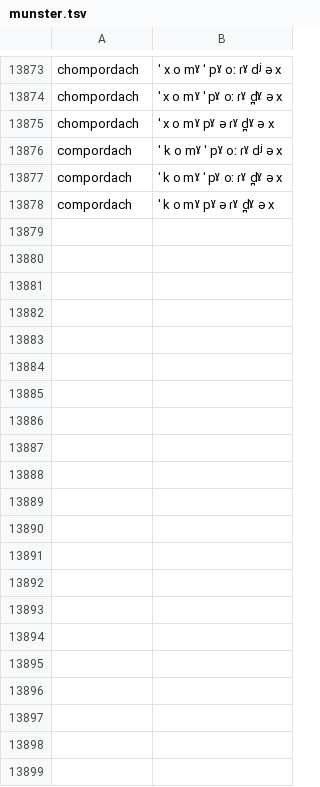
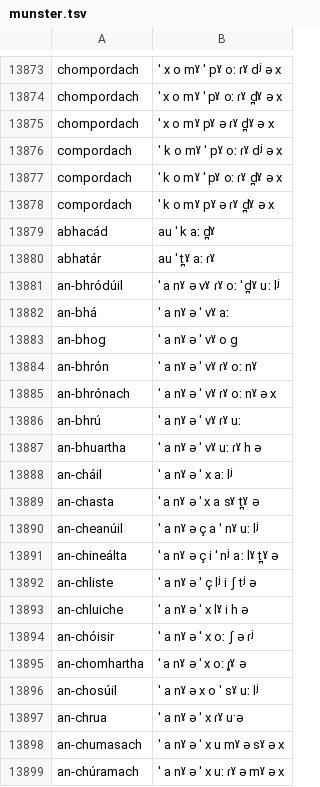
Before and after one commit to jimregan/irish-asr-data, a TSV file: pron/munster.tsv, drawn as a sheet; only a part is shown, gaps mark what is left out; the diff names each change by its address in the sheet, - before the commit and + after, or states it on an @@ line.

```diff
--- a/pron/munster.tsv
+++ b/pron/munster.tsv
+row 13879: abhacád | au ˈ k aː d̪ˠ
+row 13880: abhatár | au ˈ t̪ˠ aː ɾˠ
+row 13881: an-bhródúil | ˈ a nˠ ə vˠ ɾˠ oː ˈ d̪ˠ uː lʲ
+row 13882: an-bhá | ˈ a nˠ ə ˈ vˠ aː
+row 13883: an-bhog | ˈ a nˠ ə ˈ vˠ o ɡ
+row 13884: an-bhrón | ˈ a nˠ ə ˈ vˠ ɾˠ oː nˠ
+row 13885: an-bhrónach | ˈ a nˠ ə ˈ vˠ ɾˠ oː nˠ ə x
+row 13886: an-bhrú | ˈ a nˠ ə ˈ vˠ ɾˠ uː
+row 13887: an-bhuartha | ˈ a nˠ ə ˈ vˠ uː ɾˠ h ə
+row 13888: an-cháil | ˈ a nˠ ə ˈ x aː lʲ
+row 13889: an-chasta | ˈ a nˠ ə ˈ x a sˠ t̪ˠ ə
+row 13890: an-cheanúil | ˈ a nˠ ə ç a ˈ nˠ uː lʲ
+row 13891: an-chineálta | ˈ a nˠ ə ç i ˈ nʲ aː lˠ t̪ˠ ə
+row 13892: an-chliste | ˈ a nˠ ə ˈ ç lʲ i ʃ tʲ ə
+row 13893: an-chluiche | ˈ a nˠ ə ˈ x lˠ i h ə
+row 13894: an-chóisir | ˈ a nˠ ə ˈ x oː ʃ ə ɾʲ
+row 13895: an-chomhartha | ˈ a nˠ ə ˈ x oː ɾ̥ˠ ə
+row 13896: an-chosúil | ˈ a nˠ ə x o ˈ sˠ uː lʲ
+row 13897: an-chrua | ˈ a nˠ ə ˈ x ɾˠ uˑə
+row 13898: an-chumasach | ˈ a nˠ ə ˈ x u mˠ ə sˠ ə x
+row 13899: an-chúramach | ˈ a nˠ ə ˈ x uː ɾˠ ə mˠ ə x
```
Also changed, not shown: pron/connacht.tsv, pron/ulster.tsv.
